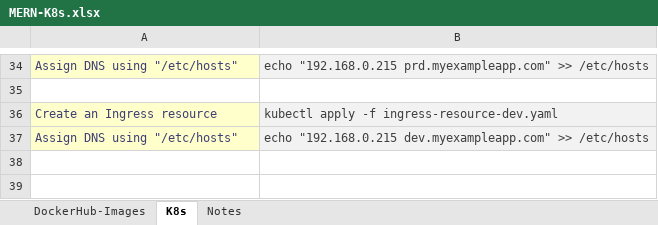
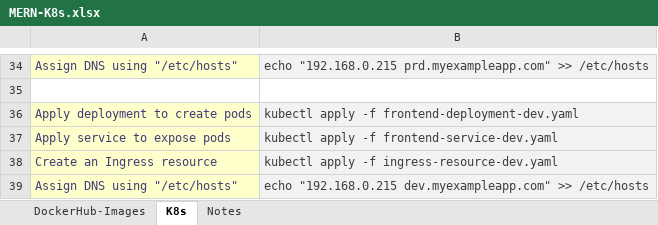
Before and after one commit to mrunal-modi/mern-app, an Excel workbook: k8s/MERN-K8s.xlsx, sheet K8s, drawn as a sheet; only a part is shown, gaps mark what is left out; values as stored, in another font and other column widths than the file's, no borders; the diff names each change by its address in the sheet, - before the commit and + after, or states it on an @@ line.

Commit message:
dev xlsx

```diff
--- a/k8s/MERN-K8s.xlsx (sheet K8s)
+++ b/k8s/MERN-K8s.xlsx (sheet K8s)
+row 36: Apply deployment to create pods | kubectl apply -f frontend-deployment-dev.yaml
+row 37: Apply service to expose pods | kubectl apply -f frontend-service-dev.yaml
```
